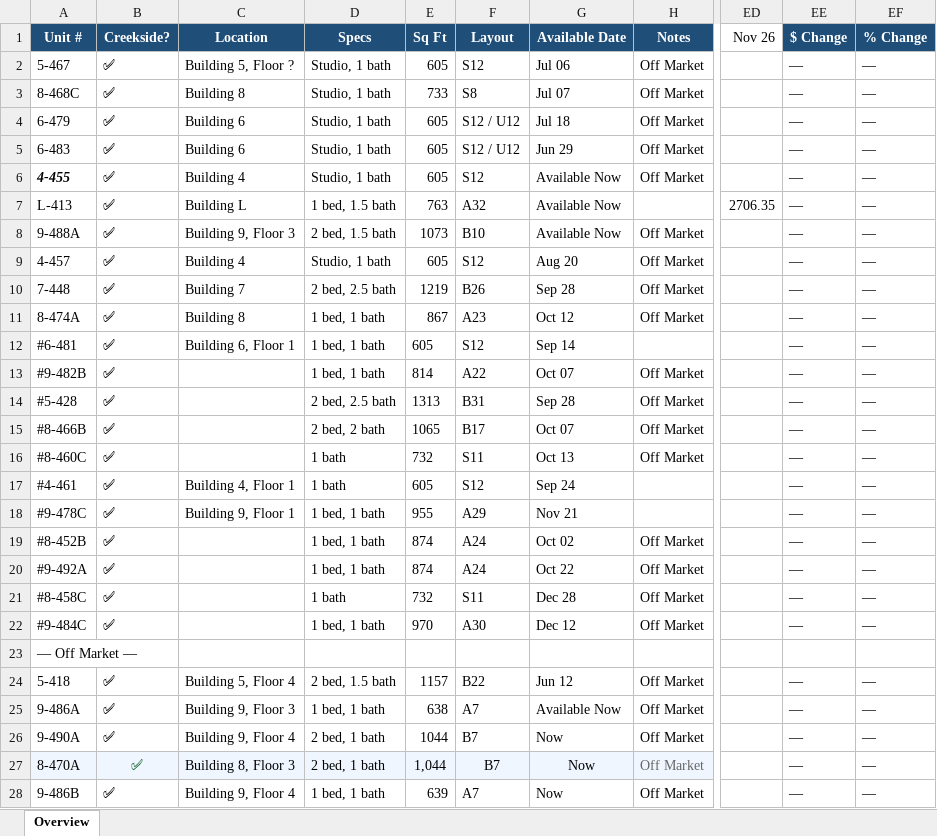
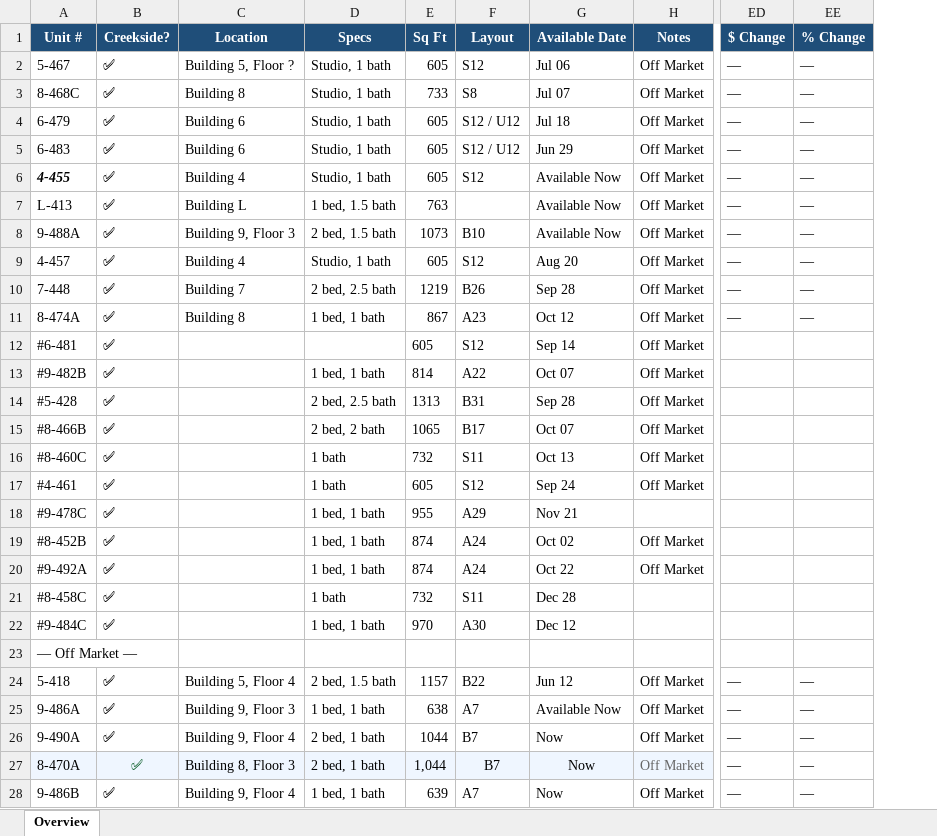
Before and after one commit to hollakoala/thornton-tracker, an Excel workbook: data/Thornton_Tracker.xlsx, sheet Overview, drawn as a sheet; only a part is shown, gaps mark what is left out; values as stored, in another font and other column widths than the file's, no borders; removed rows and columns are numbered as before the commit, all else as after; the diff names each change by its address in the sheet, - before the commit and + after, or states it on an @@ line.

```diff
--- a/data/Thornton_Tracker.xlsx (sheet Overview)
+++ b/data/Thornton_Tracker.xlsx (sheet Overview)
-column ED (Nov 26), row 7: 2706.35
-F7 (Layout): A32
+F7 (Layout): (empty)
-H7 (Notes): (empty)
+H7 (Notes): Off Market
-C12 (Location): Building 6, Floor 1
+C12 (Location): (empty)
-D12 (Specs): 1 bed, 1 bath
+D12 (Specs): (empty)
-H12 (Notes): (empty)
+H12 (Notes): Off Market
-ED12:ED22 ($ Change): —
+ED12:ED22 ($ Change): (empty)
-EE12:EE22 (% Change): —
+EE12:EE22 (% Change): (empty)
-C17 (Location): Building 4, Floor 1
+C17 (Location): (empty)
-H17 (Notes): (empty)
+H17 (Notes): Off Market
-C18 (Location): Building 9, Floor 1
+C18 (Location): (empty)
-H21:H22 (Notes): Off Market
+H21:H22 (Notes): (empty)
```
Also changed, not shown: 2 other files.
